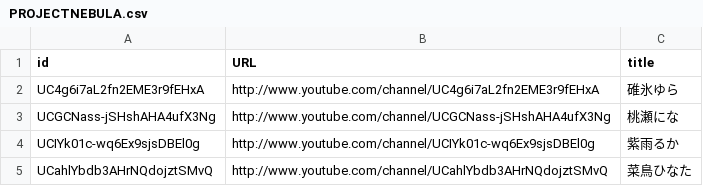
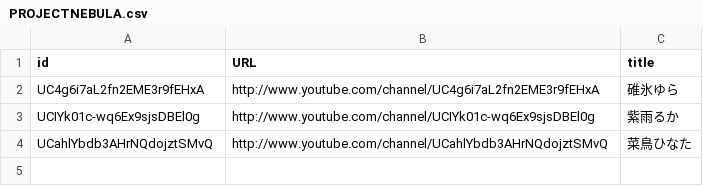
Before and after one commit to ushi-C/ytrebroadcastmonitors, a CSV file: channels/PROJECTNEBULA.csv, drawn as a sheet.

Commit message:
Add files via upload

```diff
--- a/channels/PROJECTNEBULA.csv
+++ b/channels/PROJECTNEBULA.csv
@@ -2,3 +2,2 @@
 UC4g6i7aL2fn2EME3r9fEHxA,http://www.youtube.com/channel/UC4g6i7aL2fn2EME3r9fEHxA,碓氷ゆら
-UCGCNass-jSHshAHA4ufX3Ng,http://www.youtube.com/channel/UCGCNass-jSHshAHA4ufX3Ng,桃瀬にな
 UCIYk01c-wq6Ex9sjsDBEl0g,http://www.youtube.com/channel/UCIYk01c-wq6Ex9sjsDBEl0g,紫雨るか
```
